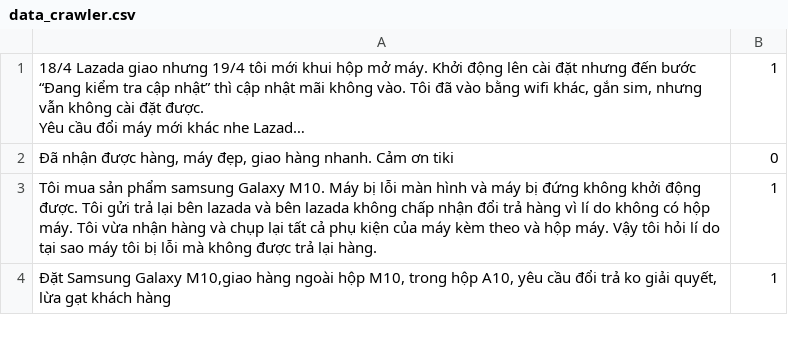
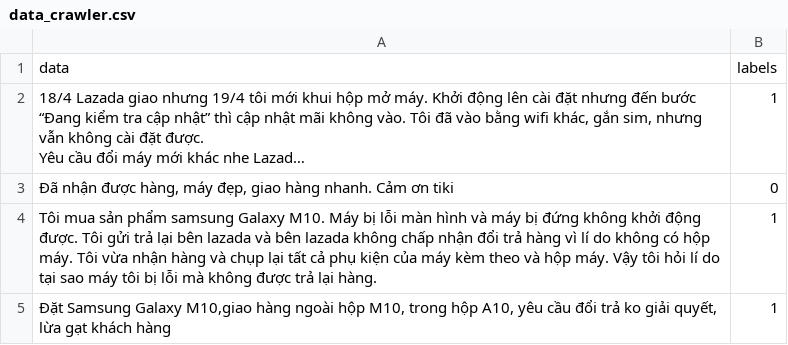
Before and after one commit to TranQuocViet236/Evaluate-Lazada-Tiki-Comment, a CSV file: data_crawler.csv, drawn as a sheet; only a part is shown; long unchanged cells end in …; the diff names each change by its address in the sheet, - before the commit and + after, or states it on an @@ line.

Commit message:
preprocessing data

```diff
--- a/data_crawler.csv
+++ b/data_crawler.csv
+row 1: data | labels
```
Also changed, not shown: 2 other files.
